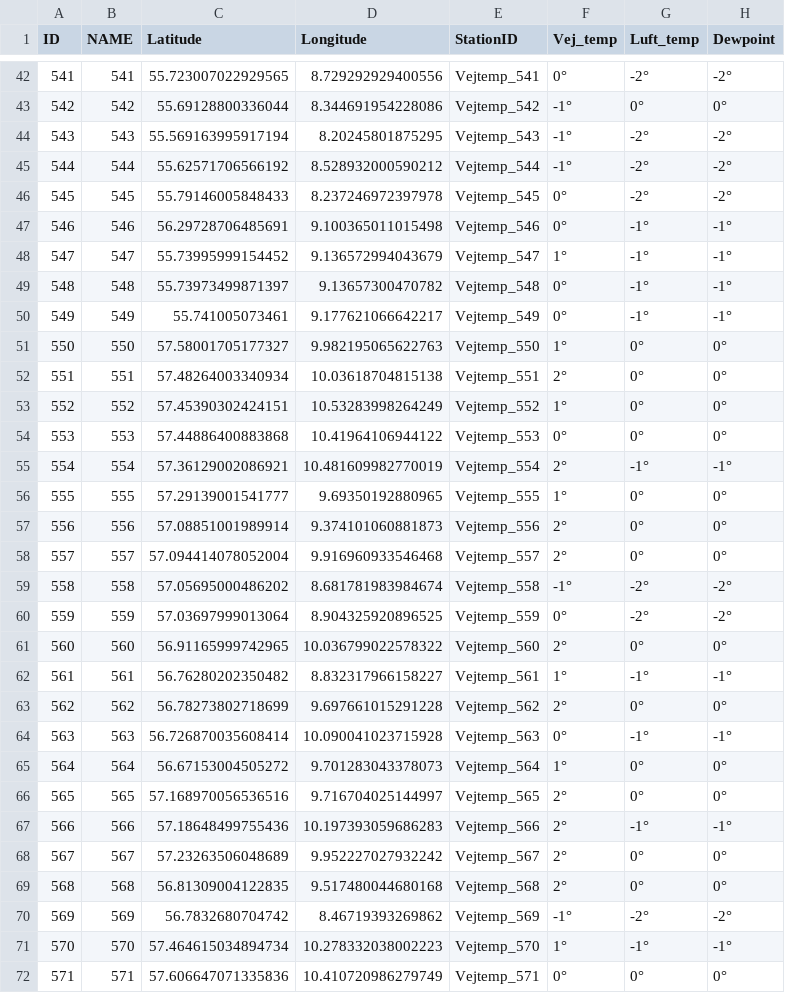
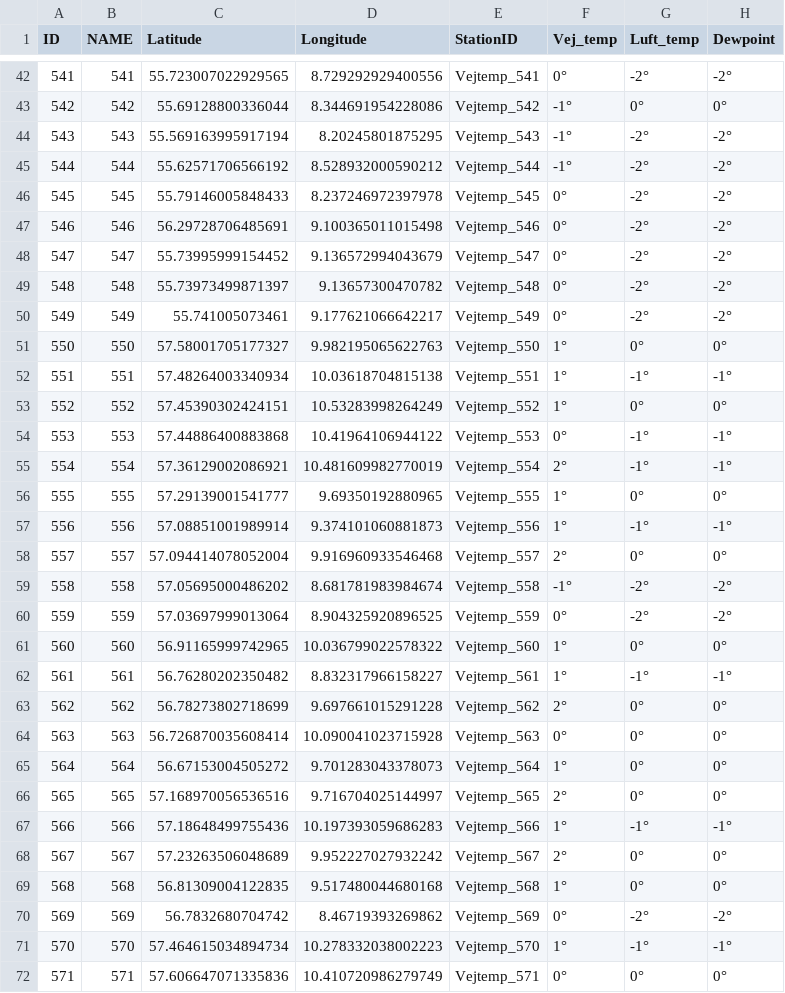
Before and after one commit to laehtv2/vejtemperatur, a CSV file: vej_temp_2.csv, drawn as a sheet; only a part is shown, gaps mark what is left out; the diff covers the shown part only.

```diff
--- a/vej_temp_2.csv
+++ b/vej_temp_2.csv
@@ -46,13 +46,13 @@ ID,NAME,Latitude,Longitude,StationID,Vej_temp,Luft_temp,Dewpoint
 545,545,55.79146005848433,8.237246972397978,Vejtemp_545,0°,-2°,-2°
-546,546,56.29728706485691,9.100365011015498,Vejtemp_546,0°,-1°,-1°
-547,547,55.73995999154452,9.136572994043679,Vejtemp_547,1°,-1°,-1°
-548,548,55.73973499871397,9.13657300470782,Vejtemp_548,0°,-1°,-1°
-549,549,55.741005073461,9.177621066642217,Vejtemp_549,0°,-1°,-1°
+546,546,56.29728706485691,9.100365011015498,Vejtemp_546,0°,-2°,-2°
+547,547,55.73995999154452,9.136572994043679,Vejtemp_547,0°,-2°,-2°
+548,548,55.73973499871397,9.13657300470782,Vejtemp_548,0°,-2°,-2°
+549,549,55.741005073461,9.177621066642217,Vejtemp_549,0°,-2°,-2°
 550,550,57.58001705177327,9.982195065622763,Vejtemp_550,1°,0°,0°
-551,551,57.48264003340934,10.03618704815138,Vejtemp_551,2°,0°,0°
+551,551,57.48264003340934,10.03618704815138,Vejtemp_551,1°,-1°,-1°
 552,552,57.45390302424151,10.53283998264249,Vejtemp_552,1°,0°,0°
-553,553,57.44886400883868,10.41964106944122,Vejtemp_553,0°,0°,0°
+553,553,57.44886400883868,10.41964106944122,Vejtemp_553,0°,-1°,-1°
 554,554,57.36129002086921,10.481609982770019,Vejtemp_554,2°,-1°,-1°
 555,555,57.29139001541777,9.69350192880965,Vejtemp_555,1°,0°,0°
-556,556,57.08851001989914,9.374101060881873,Vejtemp_556,2°,0°,0°
+556,556,57.08851001989914,9.374101060881873,Vejtemp_556,1°,-1°,-1°
 557,557,57.094414078052004,9.916960933546468,Vejtemp_557,2°,0°,0°
@@ -60,12 +60,12 @@ ID,NAME,Latitude,Longitude,StationID,Vej_temp,Luft_temp,Dewpoint
 559,559,57.03697999013064,8.904325920896525,Vejtemp_559,0°,-2°,-2°
-560,560,56.91165999742965,10.036799022578322,Vejtemp_560,2°,0°,0°
+560,560,56.91165999742965,10.036799022578322,Vejtemp_560,1°,0°,0°
 561,561,56.76280202350482,8.832317966158227,Vejtemp_561,1°,-1°,-1°
 562,562,56.78273802718699,9.697661015291228,Vejtemp_562,2°,0°,0°
-563,563,56.726870035608414,10.090041023715928,Vejtemp_563,0°,-1°,-1°
+563,563,56.726870035608414,10.090041023715928,Vejtemp_563,0°,0°,0°
 564,564,56.67153004505272,9.701283043378073,Vejtemp_564,1°,0°,0°
 565,565,57.168970056536516,9.716704025144997,Vejtemp_565,2°,0°,0°
-566,566,57.18648499755436,10.197393059686283,Vejtemp_566,2°,-1°,-1°
+566,566,57.18648499755436,10.197393059686283,Vejtemp_566,1°,-1°,-1°
 567,567,57.23263506048689,9.952227027932242,Vejtemp_567,2°,0°,0°
-568,568,56.81309004122835,9.517480044680168,Vejtemp_568,2°,0°,0°
-569,569,56.7832680704742,8.46719393269862,Vejtemp_569,-1°,-2°,-2°
+568,568,56.81309004122835,9.517480044680168,Vejtemp_568,1°,0°,0°
+569,569,56.7832680704742,8.46719393269862,Vejtemp_569,0°,-2°,-2°
 570,570,57.464615034894734,10.278332038002223,Vejtemp_570,1°,-1°,-1°
```
Also changed, not shown: 51 edited cells elsewhere in this file, vej_temp_1.csv, vejtemp_udvalgte.csv.
